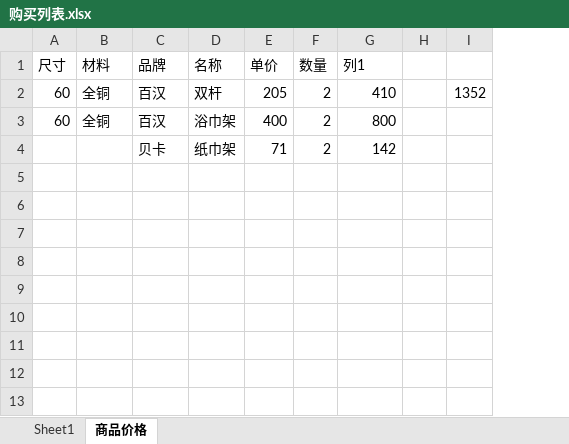
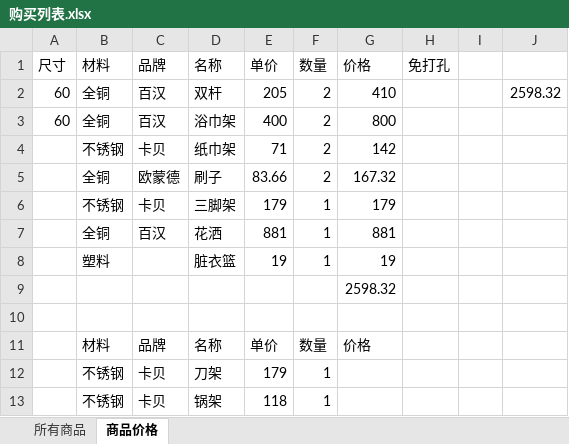
Before and after one commit to ifeelingsNow/MyHouse, an Excel workbook: 购买列表.xlsx, sheet 商品价格, drawn as a sheet; values as stored, in another font and other column widths than the file's, no borders; table styles not drawn; removed rows and columns are numbered as before the commit, all else as after; the diff names each change by its address in the sheet, - before the commit and + after, or states it on an @@ line.

```diff
--- a/购买列表.xlsx (sheet 商品价格)
+++ b/购买列表.xlsx (sheet 商品价格)
-sheet tab: Sheet1
+sheet tab: 所有商品
+column H (免打孔), empty
-column I, row 2: 1352
+column J, row 2: 2598.32
-G1: 列1
+G1: 价格
-B4 (材料): (empty)
+B4 (材料): 不锈钢
-C4 (品牌): 贝卡
+C4 (品牌): 卡贝
+row 5:  | 全铜 | 欧蒙德 | 刷子 | 83.66 | 2 | 167.32
+row 6:  | 不锈钢 | 卡贝 | 三脚架 | 179 | 1 | 179
+row 7:  | 全铜 | 百汉 | 花洒 | 881 | 1 | 881
+row 8:  | 塑料 |  | 脏衣篮 | 19 | 1 | 19
+row 9:  |  |  |  |  |  | 2598.32
+row 10: (empty)
+row 11:  | 材料 | 品牌 | 名称 | 单价 | 数量 | 价格
+row 12:  | 不锈钢 | 卡贝 | 刀架 | 179 | 1
+row 13:  | 不锈钢 | 卡贝 | 锅架 | 118 | 1
```
Also changed, not shown: sheet 所有商品, 1 other file.
